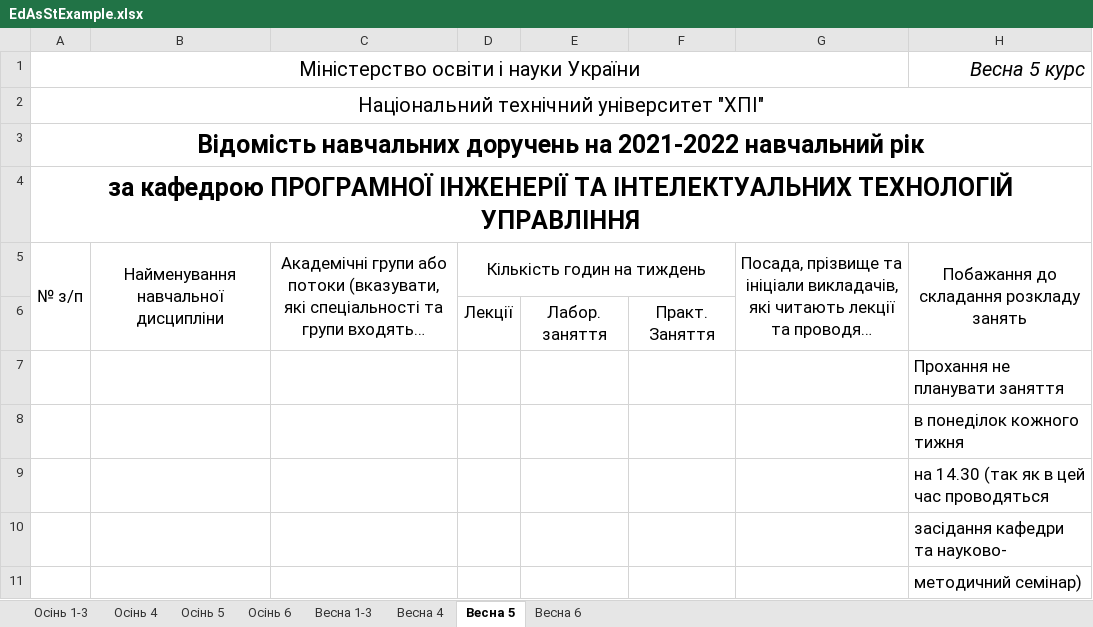
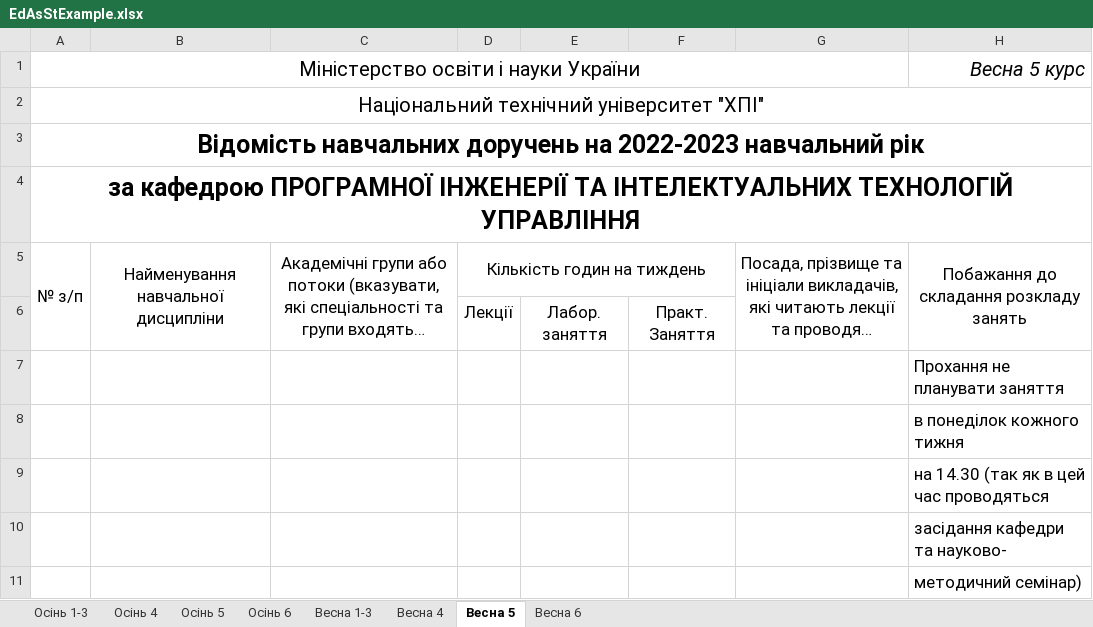
Before and after one commit to DumuDroll/sldocs, an Excel workbook: src/main/resources/EdAsStExample.xlsx, sheet Весна 5, drawn as a sheet; long unchanged cells end in …; values as stored, in another font and other column widths than the file's, no borders; the diff names each change by its address in the sheet, - before the commit and + after, or states it on an @@ line.

```diff
--- a/src/main/resources/EdAsStExample.xlsx (sheet Весна 5)
+++ b/src/main/resources/EdAsStExample.xlsx (sheet Весна 5)
-A3: …доручень на 2021-2022 навчальний рік
+A3: …доручень на 2022-2023 навчальний рік
```
Also changed, not shown: sheet Весна 1-3, sheet Осінь 6, sheet Весна 4, sheet Весна 6, sheet Осінь 4, sheet Осінь 5, 1 more sheet, src/main/resources/IndPlanExample.xlsx, src/main/resources/PSLExample.xlsx, 6 other files.
